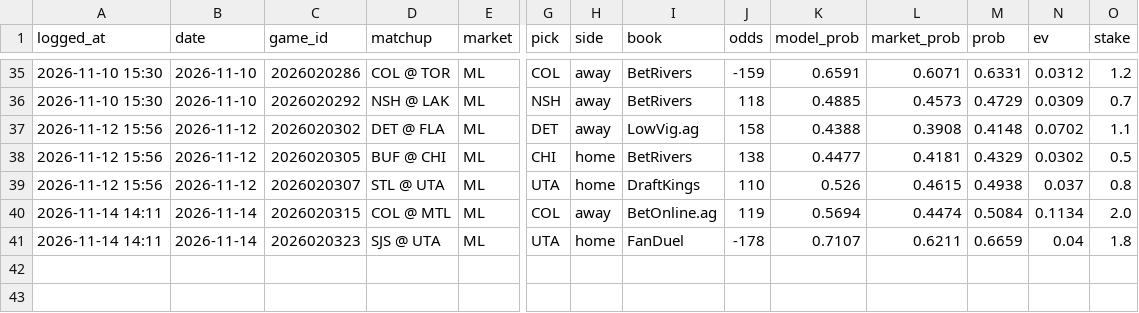
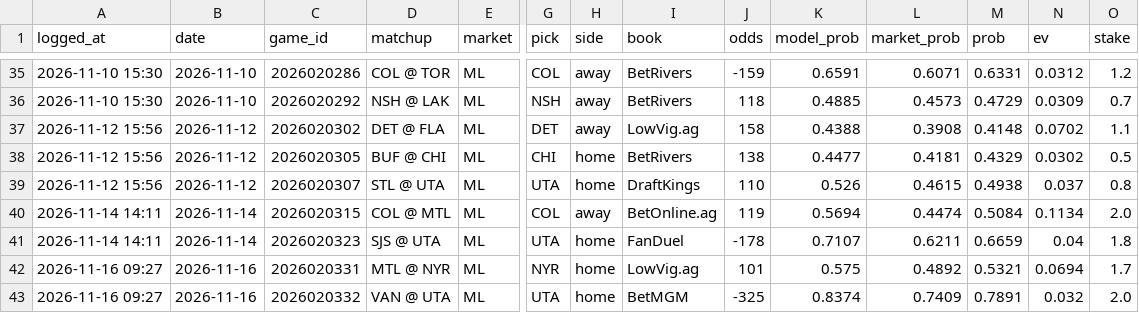
Before and after one commit to 88jackcarr/NHL-odds-betting, a CSV file: data/bets.csv, drawn as a sheet; only a part is shown, gaps mark what is left out; rows hold the shown columns only; the diff names each change by its address in the sheet, - before the commit and + after, or states it on an @@ line.

```diff
--- a/data/bets.csv
+++ b/data/bets.csv
+row 42: 2026-11-16 09:27 | 2026-11-16 | 2026020331 | MTL @ NYR | ML | NYR | home | LowVig.ag | 101 | 0.575 | 0.4892 | 0.5321 | 0.0694 | 1.7
+row 43: 2026-11-16 09:27 | 2026-11-16 | 2026020332 | VAN @ UTA | ML | UTA | home | BetMGM | -325 | 0.8374 | 0.7409 | 0.7891 | 0.032 | 2.0
```
Also changed, not shown: data/games.csv, data/goalie_games.csv, 2 other files.
